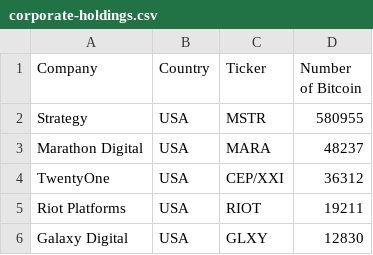
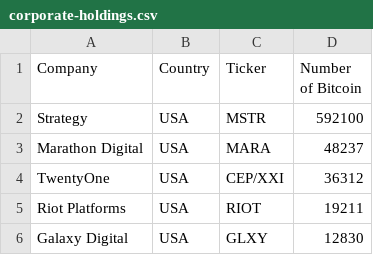
Before and after one commit to radu-chc/btc-holdings-data, a CSV file: corporate-holdings.csv, drawn as a sheet; only a part is shown.

Commit message:
Update corporate-holdings.csv

```diff
--- a/corporate-holdings.csv
+++ b/corporate-holdings.csv
@@ -1,3 +1,3 @@
 Company,Country,Ticker,Number of Bitcoin
-Strategy,USA,MSTR,580955
+Strategy,USA,MSTR,592100
 Marathon Digital,USA,MARA,48237
```
